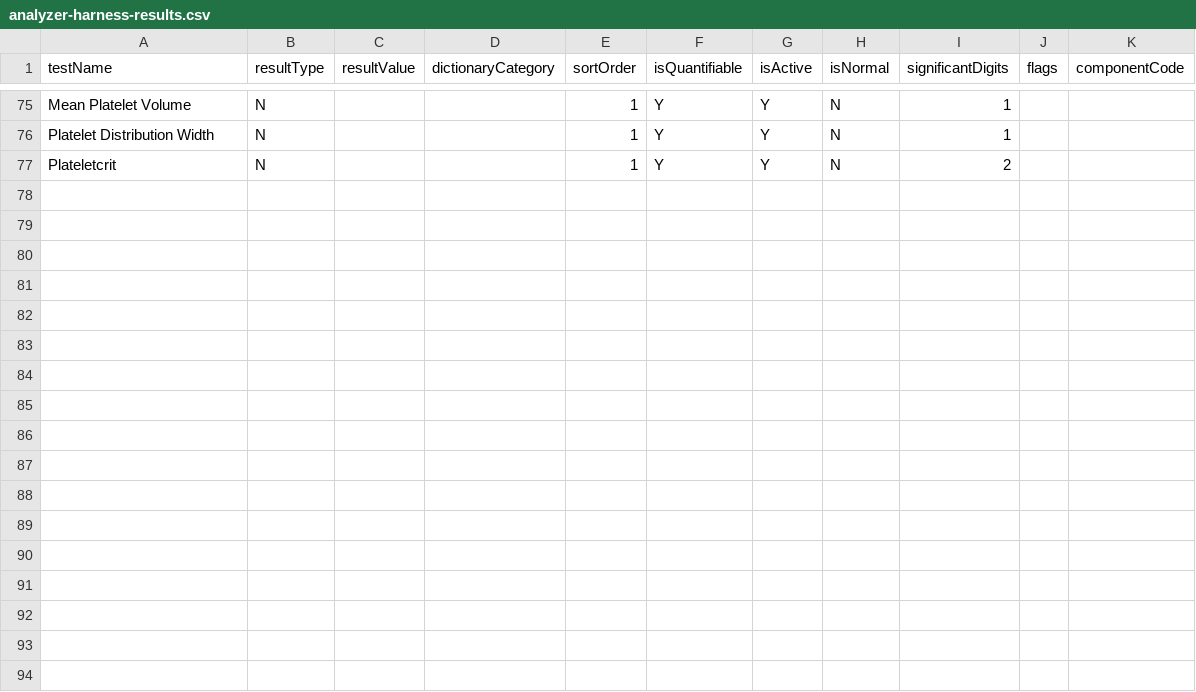
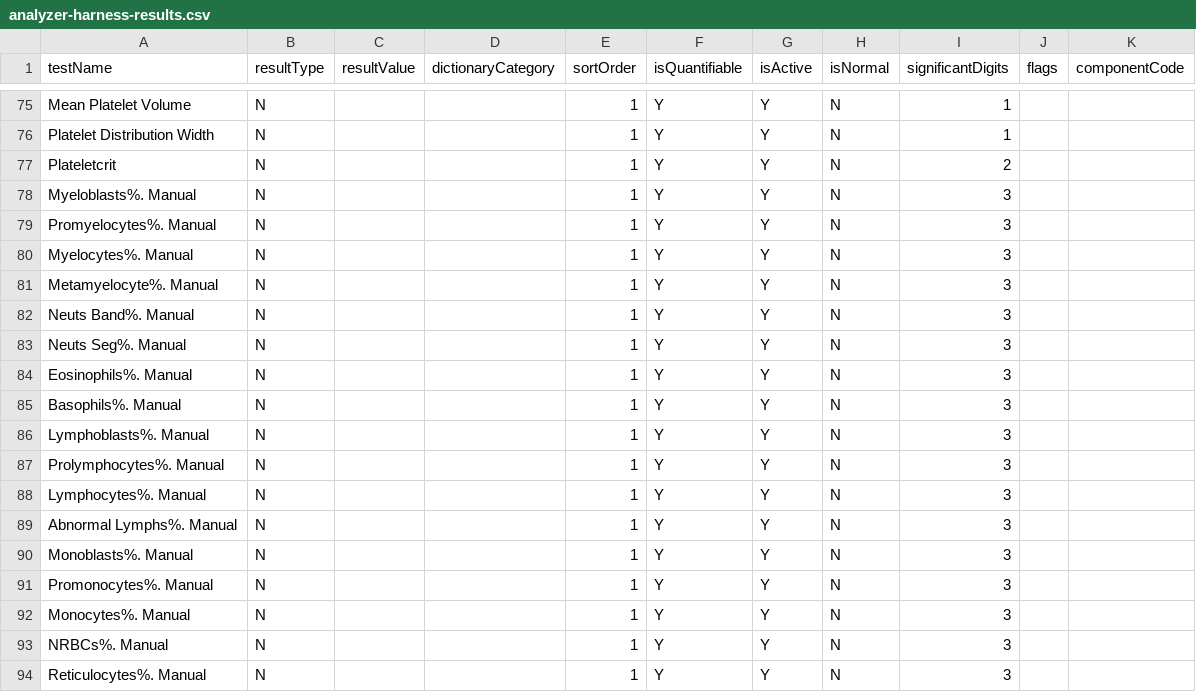
Before and after one commit to I-TECH-UW/OpenELIS-Global-2, a CSV file: projects/analyzer-harness/dictionary/test-results/analyzer-harness-results.csv, drawn as a sheet; only a part is shown, gaps mark what is left out.

Commit message:
test(analyzers): align harness dictionary with candidate profiles

```diff
--- a/projects/analyzer-harness/dictionary/test-results/analyzer-harness-results.csv
+++ b/projects/analyzer-harness/dictionary/test-results/analyzer-harness-results.csv
@@ -77 +77,18 @@ Platelet Distribution Width,N,,,1,Y,Y,N,1,,
 Plateletcrit,N,,,1,Y,Y,N,2,,
+Myeloblasts%. Manual,N,,,1,Y,Y,N,3,,
+Promyelocytes%. Manual,N,,,1,Y,Y,N,3,,
+Myelocytes%. Manual,N,,,1,Y,Y,N,3,,
+Metamyelocyte%. Manual,N,,,1,Y,Y,N,3,,
+Neuts Band%. Manual,N,,,1,Y,Y,N,3,,
+Neuts Seg%. Manual,N,,,1,Y,Y,N,3,,
+Eosinophils%. Manual,N,,,1,Y,Y,N,3,,
+Basophils%. Manual,N,,,1,Y,Y,N,3,,
+Lymphoblasts%. Manual,N,,,1,Y,Y,N,3,,
+Prolymphocytes%. Manual,N,,,1,Y,Y,N,3,,
+Lymphocytes%. Manual,N,,,1,Y,Y,N,3,,
+Abnormal Lymphs%. Manual,N,,,1,Y,Y,N,3,,
+Monoblasts%. Manual,N,,,1,Y,Y,N,3,,
+Promonocytes%. Manual,N,,,1,Y,Y,N,3,,
+Monocytes%. Manual,N,,,1,Y,Y,N,3,,
+NRBCs%. Manual,N,,,1,Y,Y,N,3,,
+Reticulocytes%. Manual,N,,,1,Y,Y,N,3,,
```
Also changed, not shown: 3 other files.
